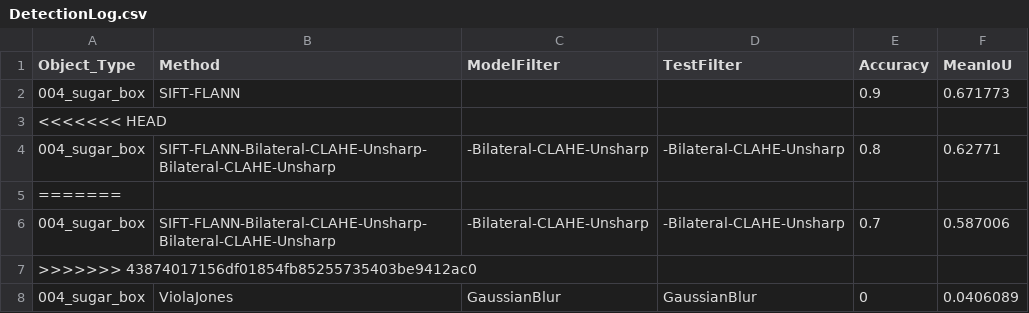
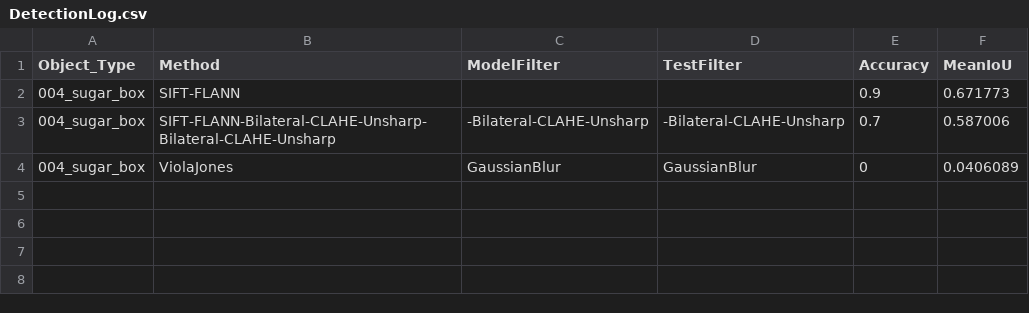
Before and after one commit to boorgoof/Object-detection-and-feature-matching, a CSV file: output/004_sugar_box/DetectionLog.csv, drawn as a sheet.

```diff
--- a/output/004_sugar_box/DetectionLog.csv
+++ b/output/004_sugar_box/DetectionLog.csv
@@ -2,7 +2,3 @@ Object_Type,Method,ModelFilter,TestFilter,Accuracy,MeanIoU
 004_sugar_box,SIFT-FLANN,,,0.9,0.671773
-<<<<<<< HEAD
-004_sugar_box,SIFT-FLANN-Bilateral-CLAHE-Unsharp-Bilateral-CLAHE-Unsharp,-Bilateral-CLAHE-Unsharp,-Bilateral-CLAHE-Unsharp,0.8,0.62771
-=======
 004_sugar_box,SIFT-FLANN-Bilateral-CLAHE-Unsharp-Bilateral-CLAHE-Unsharp,-Bilateral-CLAHE-Unsharp,-Bilateral-CLAHE-Unsharp,0.7,0.587006
->>>>>>> 43874017156df01854fb85255735403be9412ac0
 004_sugar_box,ViolaJones,GaussianBlur,GaussianBlur,0,0.0406089
```
Also changed, not shown: output/006_mustard_bottle/DetectionLog.csv, output/035_power_drill/DetectionLog.csv, 45 other files.
